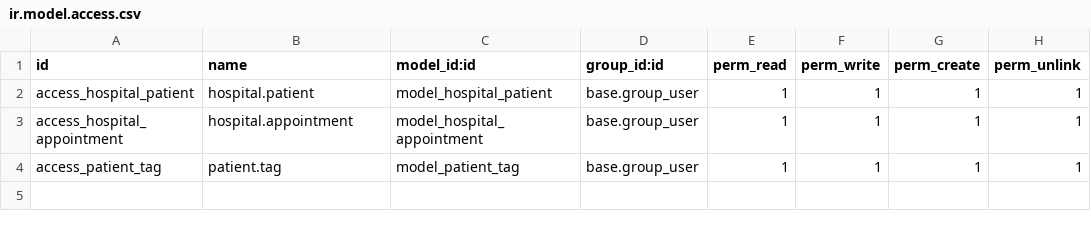
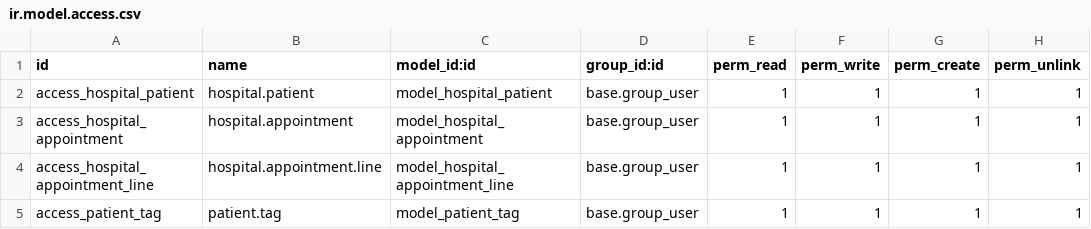
Before and after one commit to musleh0001/odoo_basic, a CSV file: addons/custom_addons/om_hospital/security/ir.model.access.csv, drawn as a sheet.

```diff
--- a/addons/custom_addons/om_hospital/security/ir.model.access.csv
+++ b/addons/custom_addons/om_hospital/security/ir.model.access.csv
@@ -3,2 +3,3 @@ access_hospital_patient,hospital.patient,model_hospital_patient,base.group_user,
 access_hospital_appointment,hospital.appointment,model_hospital_appointment,base.group_user,1,1,1,1
+access_hospital_appointment_line,hospital.appointment.line,model_hospital_appointment_line,base.group_user,1,1,1,1
 access_patient_tag,patient.tag,model_patient_tag,base.group_user,1,1,1,1
```
Also changed, not shown: 5 other files.
